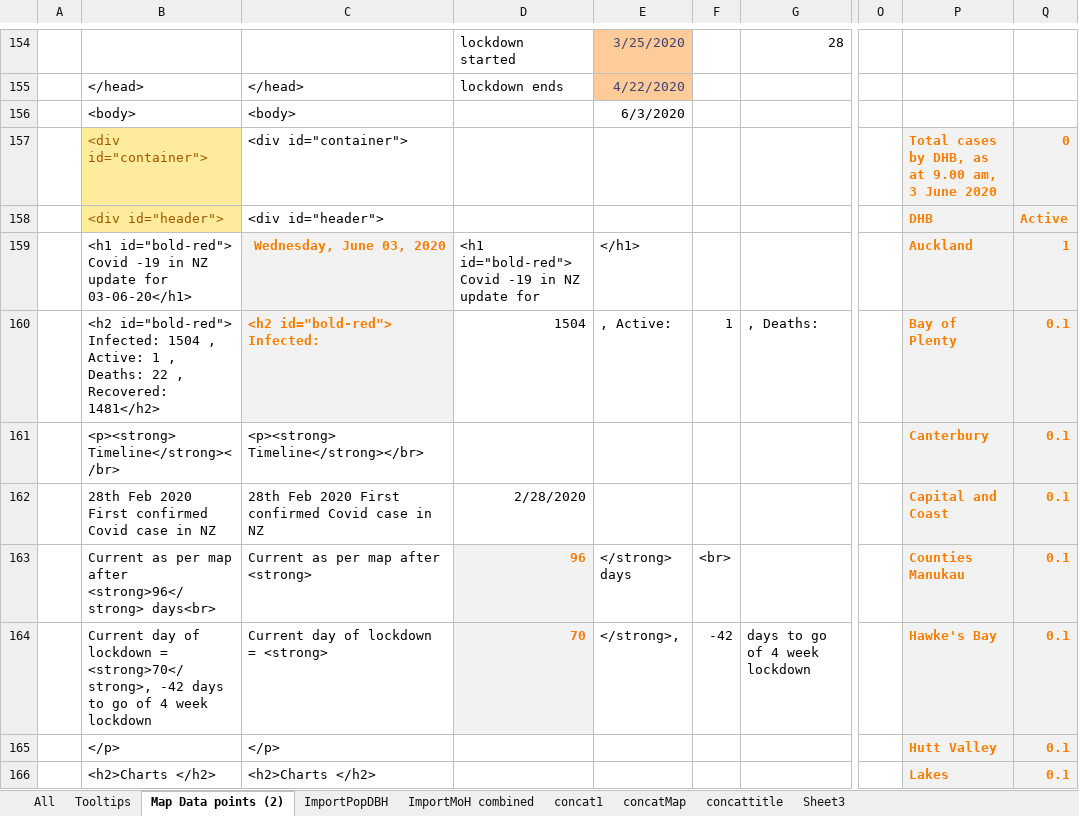
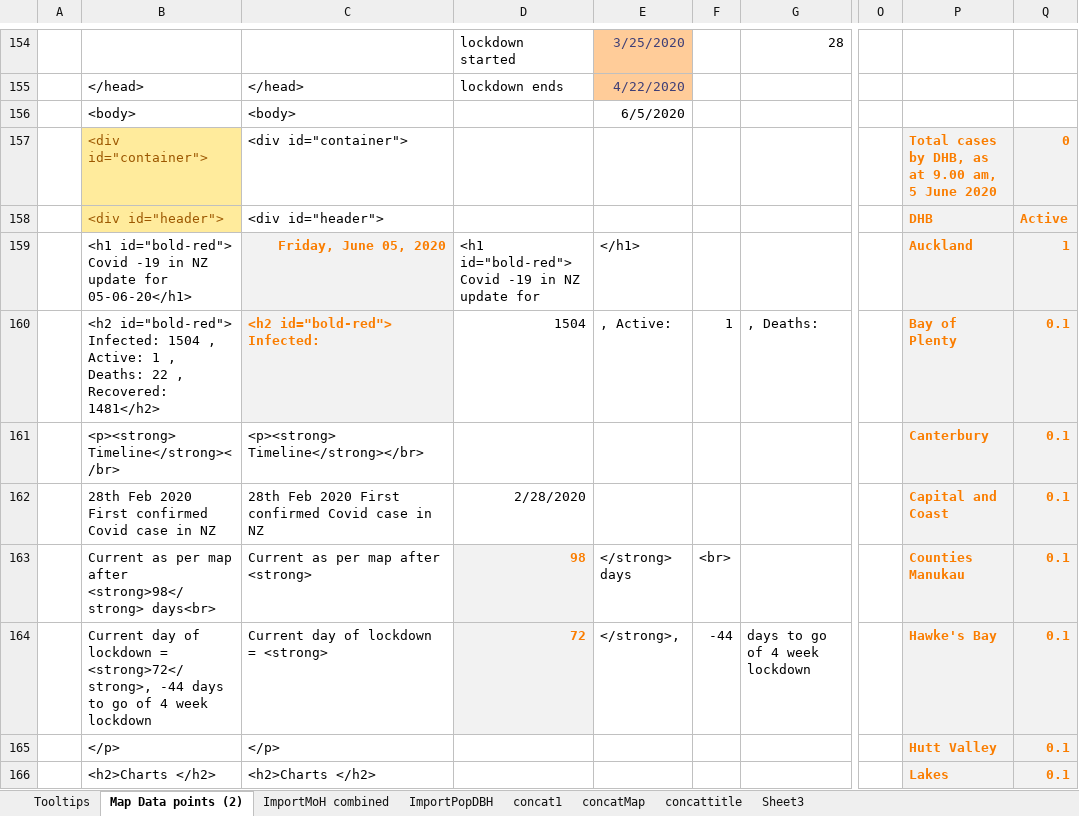
Before and after one commit to drakemax/TestGraphPage, an Excel workbook: NZMoH20200503.xlsx, sheet Map Data points (2), drawn as a sheet; only a part is shown, gaps mark what is left out; values as stored, in another font and other column widths than the file's, no borders; the diff names each change by its address in the sheet, - before the commit and + after, or states it on an @@ line.

```diff
--- a/NZMoH20200503.xlsx (sheet Map Data points (2))
+++ b/NZMoH20200503.xlsx (sheet Map Data points (2))
-sheet tab: All
@@ sheet tab order changed: Tooltips | Map Data points (2) | ImportMoH combined | ImportPopDBH | concat1 | concatMap | concattitle | Sheet3 @@
-E156: 6/3/2020
+E156: 6/5/2020
-P157: …9.00 am, 3 June 2020
+P157: …9.00 am, 5 June 2020
-B159: …update for 03-06-20</h1>
+B159: …update for 05-06-20</h1>
-C159: Wednesday, June 03, 2020
+C159: Friday, June 05, 2020
-B163: …map after <strong>96</strong> days<br>
+B163: …map after <strong>98</strong> days<br>
-D163: 96
+D163: 98
-B164: …lockdown = <strong>70</strong>, -42 days to…
+B164: …lockdown = <strong>72</strong>, -44 days to…
-D164: 70
+D164: 72
-F164: -42
+F164: -44
```
Also changed, not shown: sheet ImportMoH combined, charts or pictures, 1 other file.
